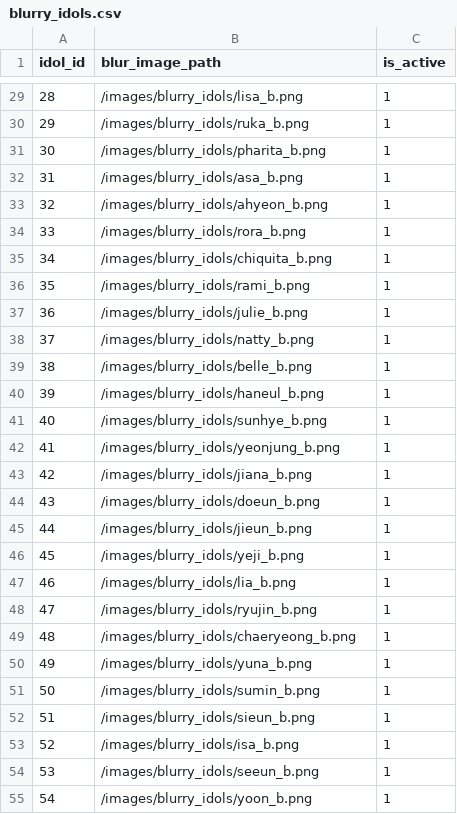
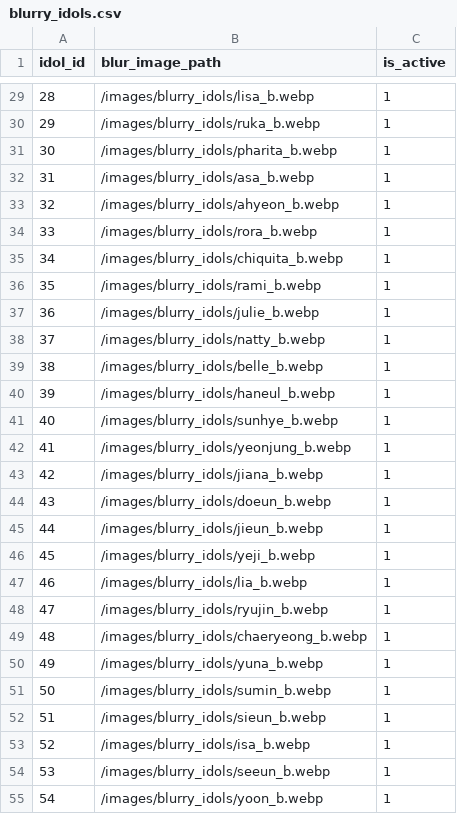
Before and after one commit to ThiagoRoss1/Kpopit, a CSV file: kpopit-backend/data/blurry_idols.csv, drawn as a sheet; only a part is shown, gaps mark what is left out; the diff covers the shown part only.

Commit message:
feat: changes .png to .webp
- Changes blurry idols from png to webp.

```diff
--- a/kpopit-backend/data/blurry_idols.csv
+++ b/kpopit-backend/data/blurry_idols.csv
@@ -29,27 +29,27 @@ idol_id,blur_image_path,is_active
-28,/images/blurry_idols/lisa_b.png,1
-29,/images/blurry_idols/ruka_b.png,1
-30,/images/blurry_idols/pharita_b.png,1
-31,/images/blurry_idols/asa_b.png,1
-32,/images/blurry_idols/ahyeon_b.png,1
-33,/images/blurry_idols/rora_b.png,1
-34,/images/blurry_idols/chiquita_b.png,1
-35,/images/blurry_idols/rami_b.png,1
-36,/images/blurry_idols/julie_b.png,1
-37,/images/blurry_idols/natty_b.png,1
-38,/images/blurry_idols/belle_b.png,1
-39,/images/blurry_idols/haneul_b.png,1
-40,/images/blurry_idols/sunhye_b.png,1
-41,/images/blurry_idols/yeonjung_b.png,1
-42,/images/blurry_idols/jiana_b.png,1
-43,/images/blurry_idols/doeun_b.png,1
-44,/images/blurry_idols/jieun_b.png,1
-45,/images/blurry_idols/yeji_b.png,1
-46,/images/blurry_idols/lia_b.png,1
-47,/images/blurry_idols/ryujin_b.png,1
-48,/images/blurry_idols/chaeryeong_b.png,1
-49,/images/blurry_idols/yuna_b.png,1
-50,/images/blurry_idols/sumin_b.png,1
-51,/images/blurry_idols/sieun_b.png,1
-52,/images/blurry_idols/isa_b.png,1
-53,/images/blurry_idols/seeun_b.png,1
-54,/images/blurry_idols/yoon_b.png,1
+28,/images/blurry_idols/lisa_b.webp,1
+29,/images/blurry_idols/ruka_b.webp,1
+30,/images/blurry_idols/pharita_b.webp,1
+31,/images/blurry_idols/asa_b.webp,1
+32,/images/blurry_idols/ahyeon_b.webp,1
+33,/images/blurry_idols/rora_b.webp,1
+34,/images/blurry_idols/chiquita_b.webp,1
+35,/images/blurry_idols/rami_b.webp,1
+36,/images/blurry_idols/julie_b.webp,1
+37,/images/blurry_idols/natty_b.webp,1
+38,/images/blurry_idols/belle_b.webp,1
+39,/images/blurry_idols/haneul_b.webp,1
+40,/images/blurry_idols/sunhye_b.webp,1
+41,/images/blurry_idols/yeonjung_b.webp,1
+42,/images/blurry_idols/jiana_b.webp,1
+43,/images/blurry_idols/doeun_b.webp,1
+44,/images/blurry_idols/jieun_b.webp,1
+45,/images/blurry_idols/yeji_b.webp,1
+46,/images/blurry_idols/lia_b.webp,1
+47,/images/blurry_idols/ryujin_b.webp,1
+48,/images/blurry_idols/chaeryeong_b.webp,1
+49,/images/blurry_idols/yuna_b.webp,1
+50,/images/blurry_idols/sumin_b.webp,1
+51,/images/blurry_idols/sieun_b.webp,1
+52,/images/blurry_idols/isa_b.webp,1
+53,/images/blurry_idols/seeun_b.webp,1
+54,/images/blurry_idols/yoon_b.webp,1
```
Also changed, not shown: 28 edited cells elsewhere in this file.
